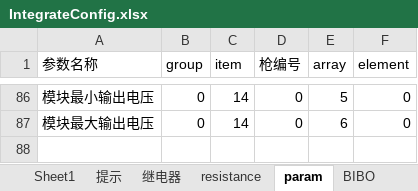
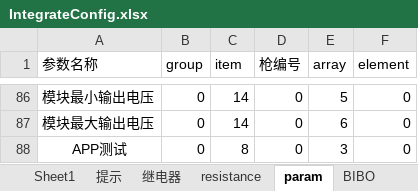
Before and after one commit to newdoublefish/mcmctestsys, an Excel workbook: config/project/Integrate_120KW_increase/IntegrateConfig.xlsx, sheet param, drawn as a sheet; only a part is shown, gaps mark what is left out; values as stored, in another font and other column widths than the file's, no borders; the diff names each change by its address in the sheet, - before the commit and + after, or states it on an @@ line.

Commit message:
app测试改为从数据池读取是否连接上后台

```diff
--- a/config/project/Integrate_120KW_increase/IntegrateConfig.xlsx (sheet param)
+++ b/config/project/Integrate_120KW_increase/IntegrateConfig.xlsx (sheet param)
+row 88: APP测试 | 0 | 8 | 0 | 3 | 0
```
Also changed, not shown: sheet 测试条例, config/project/Integrate_120KW_megmeet/IntegrateConfig.xlsx, 1 other file.
